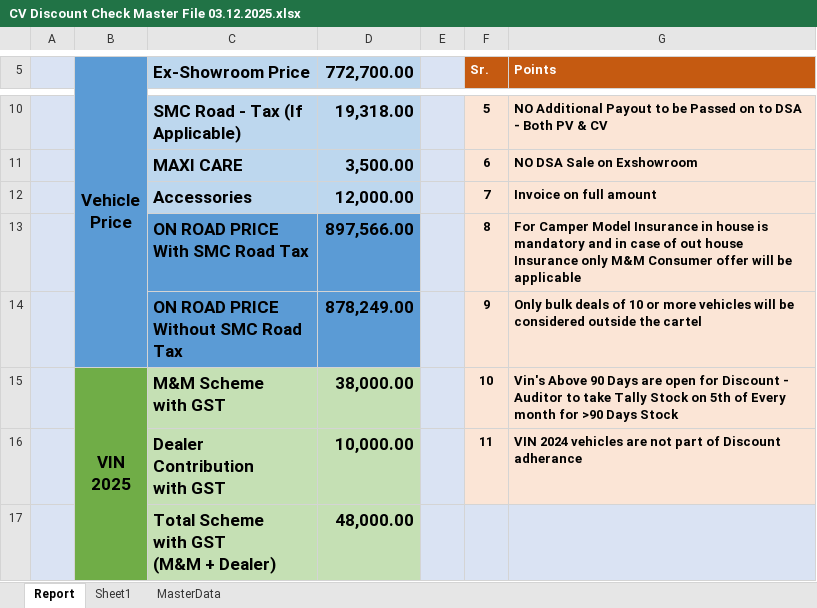
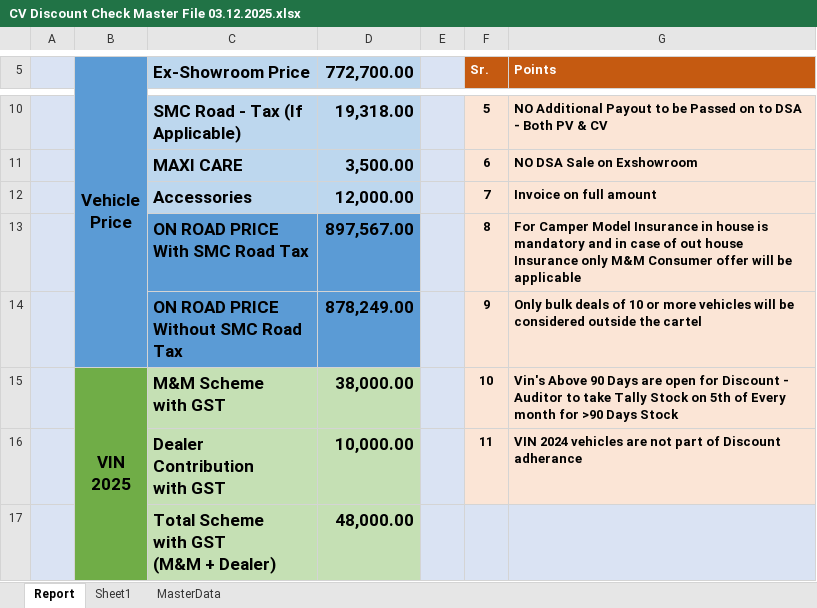
Before and after one commit to raj54669/docket-audit-app, an Excel workbook: Data/Discount_Cheker/CV Discount Check Master File 03.12.2025.xlsx, sheet Report, drawn as a sheet; only a part is shown, gaps mark what is left out; values as stored, in another font and other column widths than the file's, no borders; the diff names each change by its address in the sheet, - before the commit and + after, or states it on an @@ line.

```diff
--- a/Data/Discount_Cheker/CV Discount Check Master File 03.12.2025.xlsx (sheet Report)
+++ b/Data/Discount_Cheker/CV Discount Check Master File 03.12.2025.xlsx (sheet Report)
-D13 (772,700.00): 897,566.00
+D13 (772,700.00): 897,567.00
```
Also changed, not shown: sheet Sheet1.
